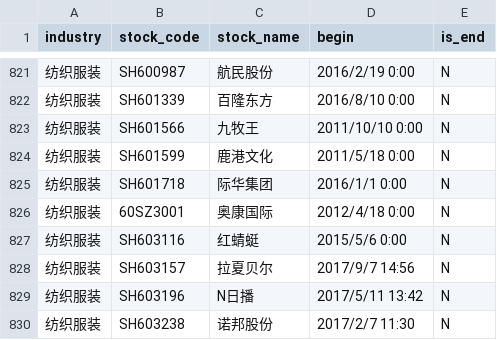
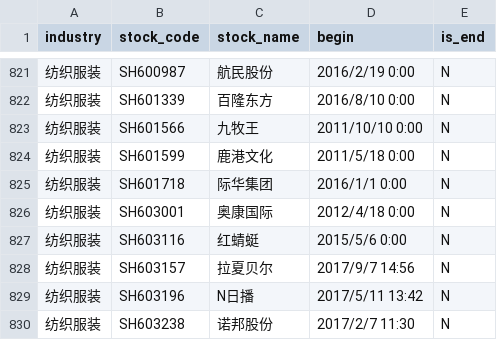
Before and after one commit to fanjingdan012/stock-analyzer, a CSV file: basicdata/SwClass.csv, drawn as a sheet; only a part is shown, gaps mark what is left out.

```diff
--- a/basicdata/SwClass.csv
+++ b/basicdata/SwClass.csv
@@ -825,3 +825,3 @@ industry,stock_code,stock_name,begin,is_end
 纺织服装,SH601718,际华集团,2016/1/1 0:00,N
-纺织服装,60SZ3001,奥康国际,2012/4/18 0:00,N
+纺织服装,SH603001,奥康国际,2012/4/18 0:00,N
 纺织服装,SH603116,红蜻蜓,2015/5/6 0:00,N
```
Also changed, not shown: 2 other files.
